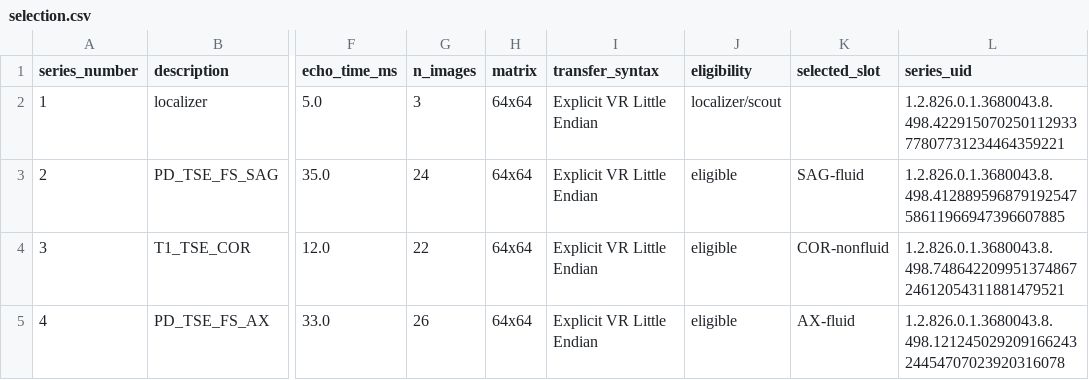
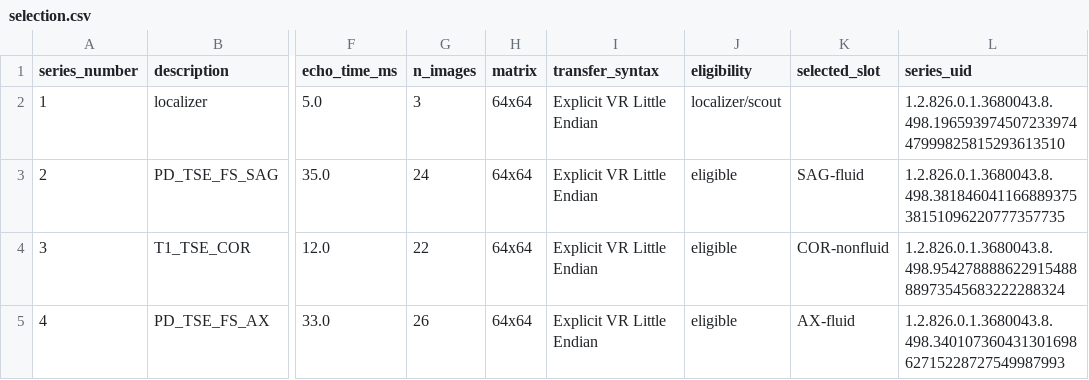
Before and after one commit to AIVORA-SANATATE-S-R-L/knee-mri-assistant-poc, a CSV file: outputs/smoke_test/outputs/SYN-001/selection.csv, drawn as a sheet; only a part is shown, gaps mark what is left out; the diff names each change by its address in the sheet, - before the commit and + after, or states it on an @@ line.

```diff
--- a/outputs/smoke_test/outputs/SYN-001/selection.csv
+++ b/outputs/smoke_test/outputs/SYN-001/selection.csv
-L2 (series_uid): 1.2.826.0.1.3680043.8.498.42291507025011293377807731234464359221
+L2 (series_uid): 1.2.826.0.1.3680043.8.498.19659397450723397447999825815293613510
-L3 (series_uid): 1.2.826.0.1.3680043.8.498.41288959687919254758611966947396607885
+L3 (series_uid): 1.2.826.0.1.3680043.8.498.38184604116688937538151096220777357735
-L4 (series_uid): 1.2.826.0.1.3680043.8.498.74864220995137486724612054311881479521
+L4 (series_uid): 1.2.826.0.1.3680043.8.498.95427888862291548888973545683222288324
-L5 (series_uid): 1.2.826.0.1.3680043.8.498.12124502920916624324454707023920316078
+L5 (series_uid): 1.2.826.0.1.3680043.8.498.34010736043130169862715228727549987993
```
Also changed, not shown: outputs/smoke_test/outputs/results.csv, 7 other files.
